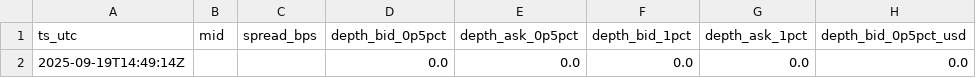
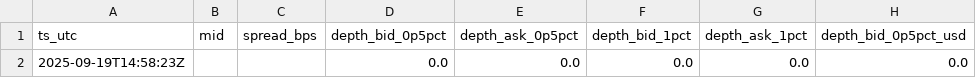
Before and after one commit to reddyKIM/run-v2, a CSV file: data/06_arb_orderbook_depth_1min_8h.csv, drawn as a sheet; only a part is shown; the diff names each change by its address in the sheet, - before the commit and + after, or states it on an @@ line.

```diff
--- a/data/06_arb_orderbook_depth_1min_8h.csv
+++ b/data/06_arb_orderbook_depth_1min_8h.csv
-A2 (ts_utc): 2025-09-19T14:49:14Z
+A2 (ts_utc): 2025-09-19T14:58:23Z
```
Also changed, not shown: 1 other file.
